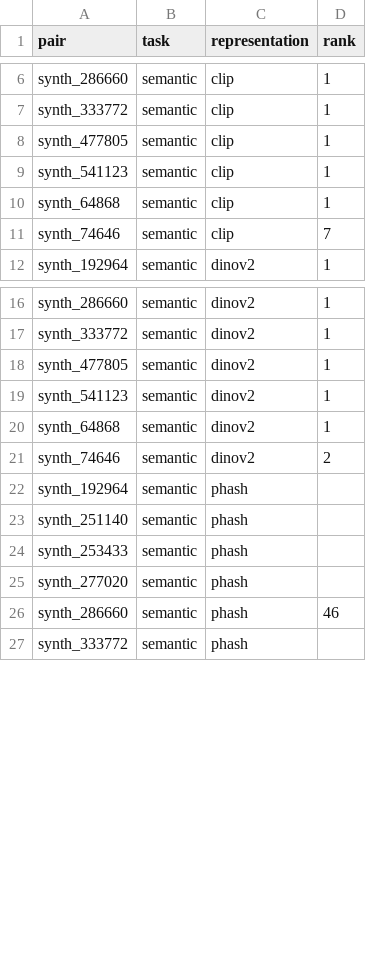
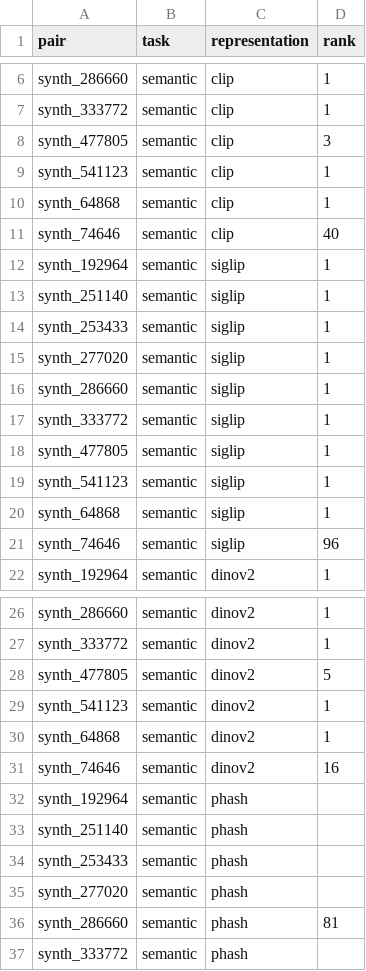
Before and after one commit to hyouka0904/IR_final, a CSV file: results/pairs.csv, drawn as a sheet; only a part is shown, gaps mark what is left out; the diff covers the shown part only.

```diff
--- a/results/pairs.csv
+++ b/results/pairs.csv
@@ -7,6 +7,16 @@ synth_286660,semantic,clip,1
 synth_333772,semantic,clip,1
-synth_477805,semantic,clip,1
+synth_477805,semantic,clip,3
 synth_541123,semantic,clip,1
 synth_64868,semantic,clip,1
-synth_74646,semantic,clip,7
+synth_74646,semantic,clip,40
+synth_192964,semantic,siglip,1
+synth_251140,semantic,siglip,1
+synth_253433,semantic,siglip,1
+synth_277020,semantic,siglip,1
+synth_286660,semantic,siglip,1
+synth_333772,semantic,siglip,1
+synth_477805,semantic,siglip,1
+synth_541123,semantic,siglip,1
+synth_64868,semantic,siglip,1
+synth_74646,semantic,siglip,96
 synth_192964,semantic,dinov2,1
@@ -17,6 +27,6 @@ synth_286660,semantic,dinov2,1
 synth_333772,semantic,dinov2,1
-synth_477805,semantic,dinov2,1
+synth_477805,semantic,dinov2,5
 synth_541123,semantic,dinov2,1
 synth_64868,semantic,dinov2,1
-synth_74646,semantic,dinov2,2
+synth_74646,semantic,dinov2,16
 synth_192964,semantic,phash,
@@ -25,3 +35,3 @@ synth_253433,semantic,phash,
 synth_277020,semantic,phash,
-synth_286660,semantic,phash,46
+synth_286660,semantic,phash,81
 synth_333772,semantic,phash,
```
Also changed, not shown: 10 added rows and 22 edited cells elsewhere in this file, 26 other files.
